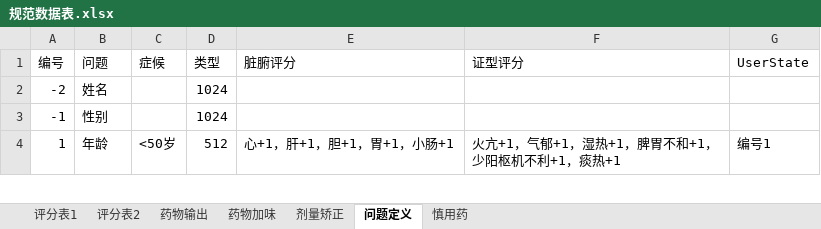
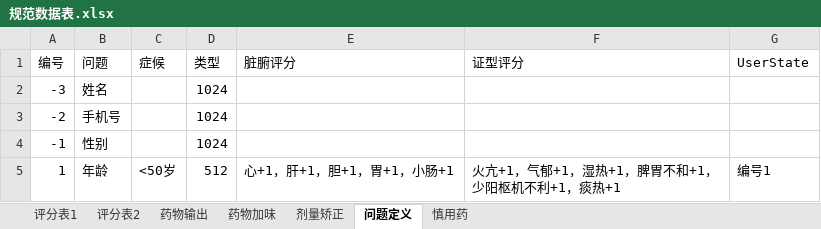
Before and after one commit to ourworldcn/CnMedicine, an Excel workbook: CnMedicine/规范数据表.xlsx, sheet 问题定义, drawn as a sheet; only a part is shown; values as stored, in another font and other column widths than the file's, no borders; the diff names each change by its address in the sheet, - before the commit and + after, or states it on an @@ line.

```diff
--- a/CnMedicine/规范数据表.xlsx (sheet 问题定义)
+++ b/CnMedicine/规范数据表.xlsx (sheet 问题定义)
@@ column A (编号) renumbered in row 2 @@
+row 3: -2 | 手机号 |  | 1024
```
Also changed, not shown: formulas that keep their value, 6 other files.
